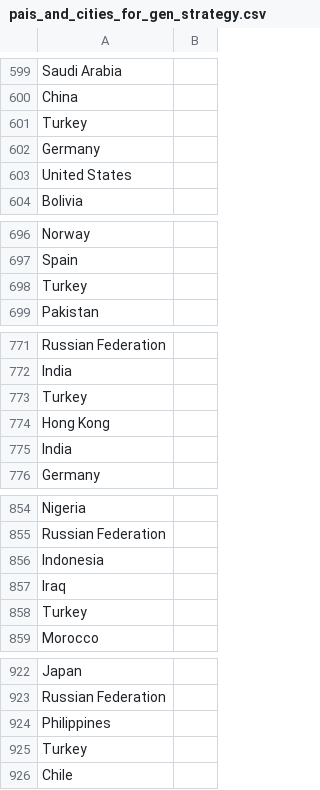
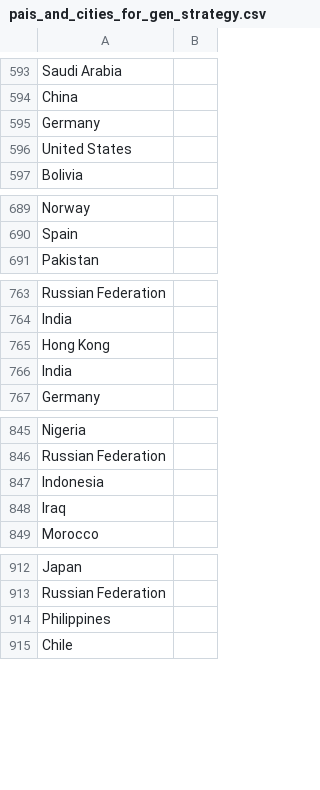
Before and after one commit to fbalbachan/TecnoNews, a CSV file: prototype/resources/pais_and_cities_for_gen_strategy.csv, drawn as a sheet; only a part is shown, gaps mark what is left out; the diff covers the shown part only.

```diff
--- a/prototype/resources/pais_and_cities_for_gen_strategy.csv
+++ b/prototype/resources/pais_and_cities_for_gen_strategy.csv
@@ -600,3 +594,2 @@ Saudi Arabia
 China
-Turkey
 Germany
@@ -697,3 +690,2 @@ Norway
 Spain
-Turkey
 Pakistan
@@ -772,3 +764,2 @@ Russian Federation
 India
-Turkey
 Hong Kong
@@ -857,3 +848,2 @@ Indonesia
 Iraq
-Turkey
 Morocco
@@ -924,3 +914,2 @@ Russian Federation
 Philippines
-Turkey
 Chile
```
Also changed, not shown: 20 removed rows elsewhere in this file, prototype/resources/nombre_pais_ESP.csv, 1 other file.
